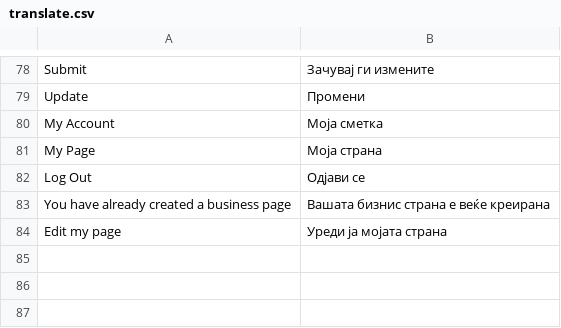
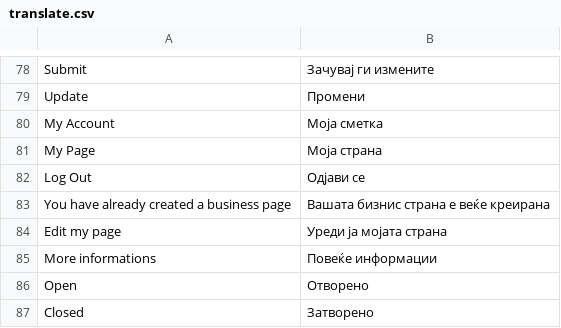
Before and after one commit to aleksandralazoroska/dev-magento-javenmk, a CSV file: app/design/frontend/javentheme/default/locale/mk_MK/translate.csv, drawn as a sheet; only a part is shown, gaps mark what is left out; the diff names each change by its address in the sheet, - before the commit and + after, or states it on an @@ line.

```diff
--- a/app/design/frontend/javentheme/default/locale/mk_MK/translate.csv
+++ b/app/design/frontend/javentheme/default/locale/mk_MK/translate.csv
+row 85: More informations | Повеќе информации
+row 86: Open | Отворено
+row 87: Closed | Затворено
```
Also changed, not shown: 6 other files.
